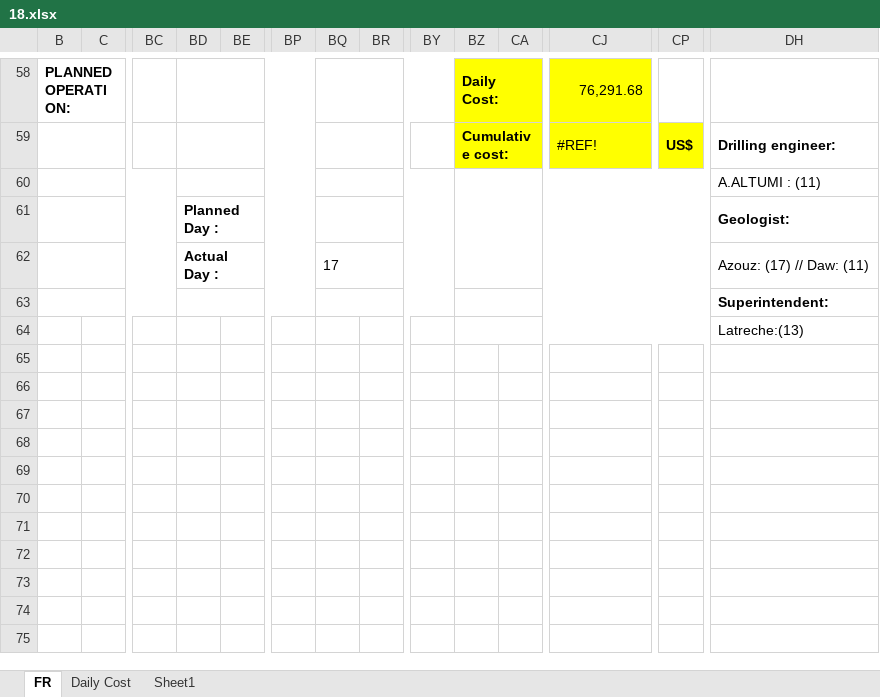
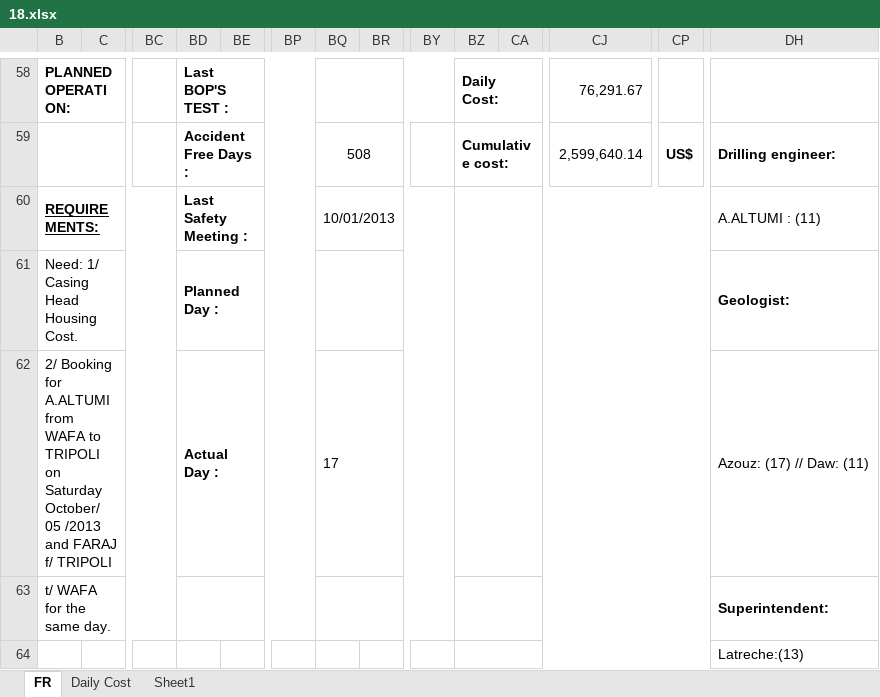
Before and after one commit to RaniaSbr/ForagePrject_backend, an Excel workbook: src/main/resources/excel/18.xlsx, sheet FR, drawn as a sheet; only a part is shown, gaps mark what is left out; values as stored, in another font and other column widths than the file's, no borders; charts and pictures not drawn; removed rows and columns are numbered as before the commit, all else as after; rows hold the shown columns only; the diff covers the shown part only; the diff names each change by its address in the sheet, - before the commit and + after, or states it on an @@ line.

```diff
--- a/src/main/resources/excel/18.xlsx (sheet FR)
+++ b/src/main/resources/excel/18.xlsx (sheet FR)
-BD58: (empty)
+BD58: Last BOP'S TEST :
-BZ58:BZ59 fill: #FFFF00
+BZ58:BZ59 fill: none
-CJ58: 76,291.68
+CJ58: 76,291.67
-CJ58:CJ59 fill: #FFFF00
+CJ58:CJ59 fill: none
-BD59: (empty)
+BD59: Accident Free Days :
-BQ59: (empty)
+BQ59: 508
-CJ59: #REF!
+CJ59: 2,599,640.14
-CP59 fill: #FFFF00
+CP59 fill: none
-row 60:  |  |  |  |  |  |  |  |  |  |  |  |  | A.ALTUMI : (11)
+row 60: REQUIREMENTS: |  |  | Last Safety Meeting : |  |  | 10/01/2013 |  |  |  |  |  |  | A.ALTUMI : (11)
-B61: (empty)
+B61: Need: 1/ Casing Head Housing Cost.
-B62: (empty)
+B62: 2/ Booking for A.ALTUMI from WAFA to TRIPOLI on Saturday October/ 05 /2013 and FARAJ f/ TRIPOLI
-B63: (empty)
+B63: t/ WAFA for the same day.
```
Also changed, not shown: 47 added rows, 47 removed rows, 2 edited cells and merged cells elsewhere in this sheet, sheet Daily Cost, charts or pictures, 22 other files.
